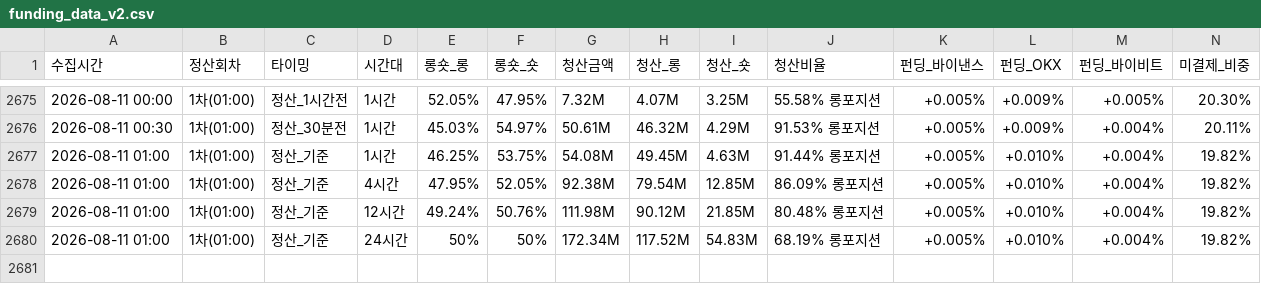
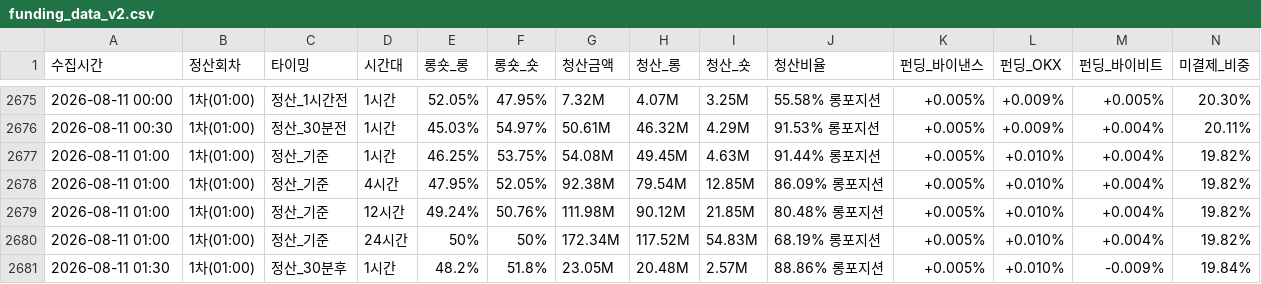
Before and after one commit to morustudio/coinness-dashboard, a CSV file: funding_data_v2.csv, drawn as a sheet; only a part is shown, gaps mark what is left out; rows hold the shown columns only; the diff names each change by its address in the sheet, - before the commit and + after, or states it on an @@ line.

Commit message:
data: 2026-08-11 01:30

```diff
--- a/funding_data_v2.csv
+++ b/funding_data_v2.csv
+row 2681: 2026-08-11 01:30 | 1차(01:00) | 정산_30분후 | 1시간 | 48.2% | 51.8% | 23.05M | 20.48M | 2.57M | 88.86% 롱포지션 | +0.005% | +0.010% | -0.009% | 19.84%
```
